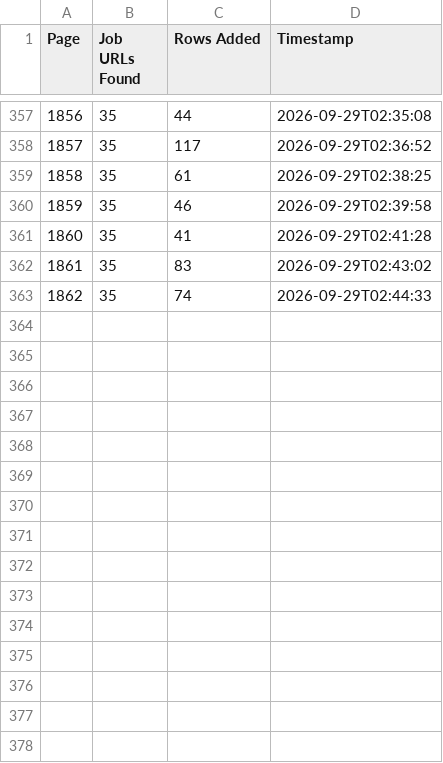
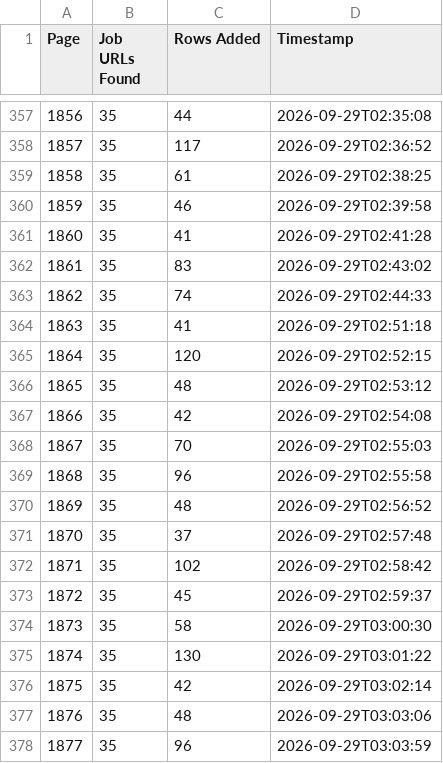
Before and after one commit to liliankason/ng-1501-2000, a CSV file: ng_pages.csv, drawn as a sheet; only a part is shown, gaps mark what is left out.

```diff
--- a/ng_pages.csv
+++ b/ng_pages.csv
@@ -363 +363,16 @@
 1862,35,74,2026-09-29T02:44:33
+1863,35,41,2026-09-29T02:51:18
+1864,35,120,2026-09-29T02:52:15
+1865,35,48,2026-09-29T02:53:12
+1866,35,42,2026-09-29T02:54:08
+1867,35,70,2026-09-29T02:55:03
+1868,35,96,2026-09-29T02:55:58
+1869,35,48,2026-09-29T02:56:52
+1870,35,37,2026-09-29T02:57:48
+1871,35,102,2026-09-29T02:58:42
+1872,35,45,2026-09-29T02:59:37
+1873,35,58,2026-09-29T03:00:30
+1874,35,130,2026-09-29T03:01:22
+1875,35,42,2026-09-29T03:02:14
+1876,35,48,2026-09-29T03:03:06
+1877,35,96,2026-09-29T03:03:59
```
Also changed, not shown: 1 other file.
